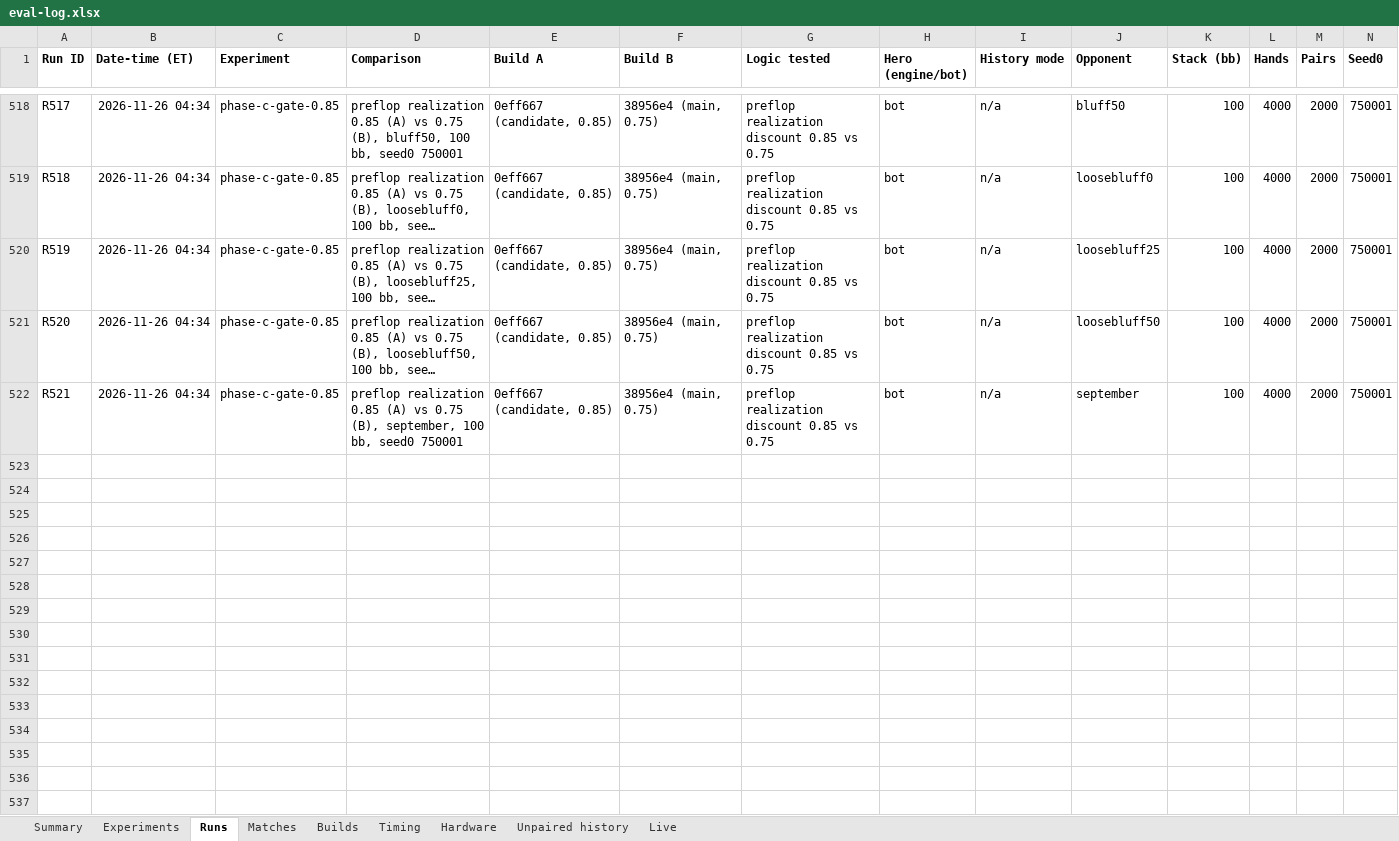
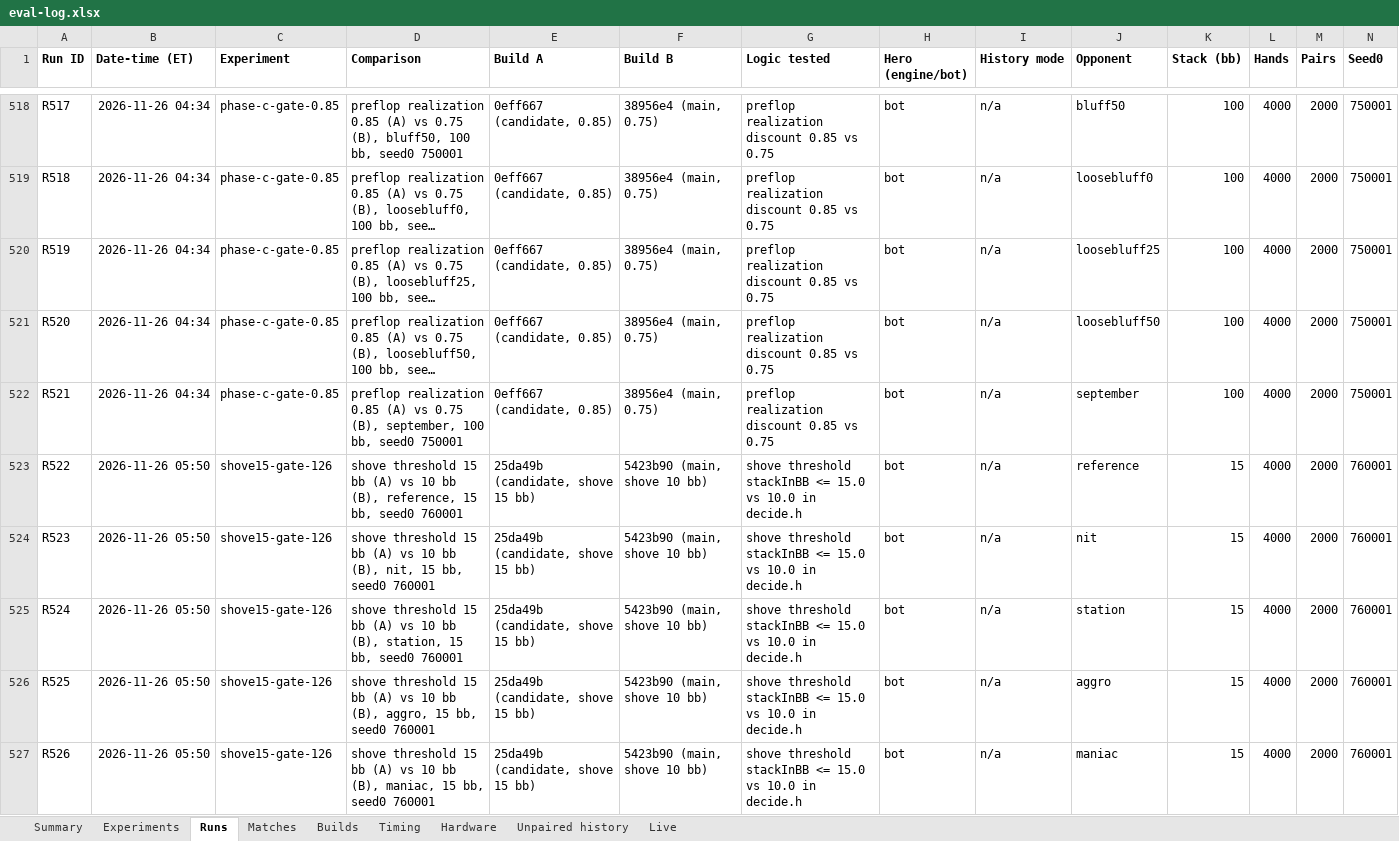
Before and after one commit to yashlad1/pokercpp, an Excel workbook: results/eval-log.xlsx, sheet Runs, drawn as a sheet; only a part is shown, gaps mark what is left out; long unchanged cells end in …; values as stored, in another font and other column widths than the file's, no borders; rows hold the shown columns only; the diff covers the shown part only; the diff names each change by its address in the sheet, - before the commit and + after, or states it on an @@ line.

Commit message:
results(126): shove-15 gate (pass; recorded only)

```diff
--- a/results/eval-log.xlsx (sheet Runs)
+++ b/results/eval-log.xlsx (sheet Runs)
+row 523: R522 | 2026-11-26 05:50 | shove15-gate-126 | shove threshold 15 bb (A) vs 10 bb (B), reference, 15 bb, seed0 760001 | 25da49b (candidate, shove 15 bb) | 5423b90 (main, shove 10 bb) | shove threshold stackInBB <= 15.0 vs 10.0 in decide.h | bot | n/a | reference | 15 | 4000 | 2000 | 760001
+row 524: R523 | 2026-11-26 05:50 | shove15-gate-126 | shove threshold 15 bb (A) vs 10 bb (B), nit, 15 bb, seed0 760001 | 25da49b (candidate, shove 15 bb) | 5423b90 (main, shove 10 bb) | shove threshold stackInBB <= 15.0 vs 10.0 in decide.h | bot | n/a | nit | 15 | 4000 | 2000 | 760001
+row 525: R524 | 2026-11-26 05:50 | shove15-gate-126 | shove threshold 15 bb (A) vs 10 bb (B), station, 15 bb, seed0 760001 | 25da49b (candidate, shove 15 bb) | 5423b90 (main, shove 10 bb) | shove threshold stackInBB <= 15.0 vs 10.0 in decide.h | bot | n/a | station | 15 | 4000 | 2000 | 760001
+row 526: R525 | 2026-11-26 05:50 | shove15-gate-126 | shove threshold 15 bb (A) vs 10 bb (B), aggro, 15 bb, seed0 760001 | 25da49b (candidate, shove 15 bb) | 5423b90 (main, shove 10 bb) | shove threshold stackInBB <= 15.0 vs 10.0 in decide.h | bot | n/a | aggro | 15 | 4000 | 2000 | 760001
+row 527: R526 | 2026-11-26 05:50 | shove15-gate-126 | shove threshold 15 bb (A) vs 10 bb (B), maniac, 15 bb, seed0 760001 | 25da49b (candidate, shove 15 bb) | 5423b90 (main, shove 10 bb) | shove threshold stackInBB <= 15.0 vs 10.0 in decide.h | bot | n/a | maniac | 15 | 4000 | 2000 | 760001
```
Also changed, not shown: 31 added rows elsewhere in this sheet, sheet Matches, sheet Timing, sheet Summary, 2 other files.
